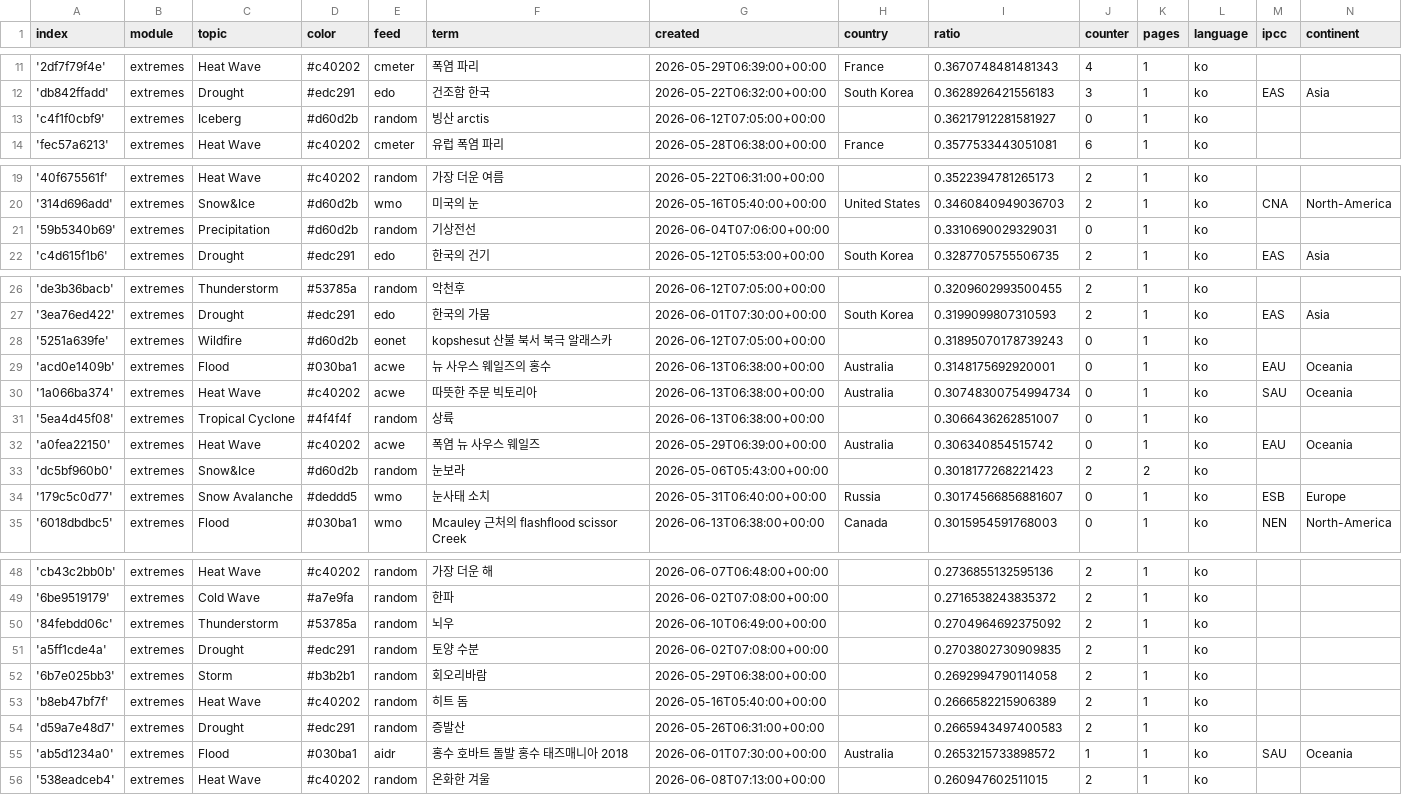
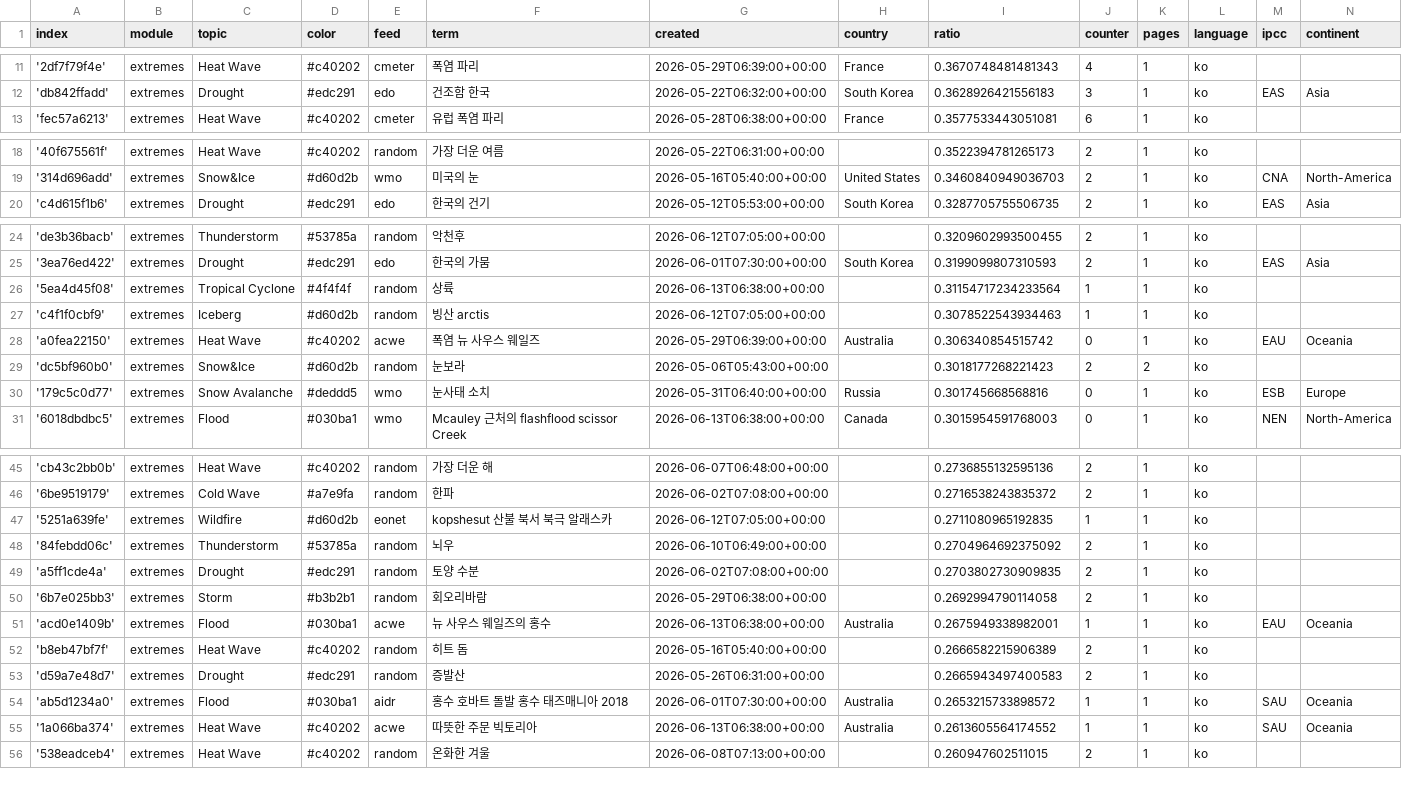
Before and after one commit to kamic-news/koreanExtremes, a CSV file: terms.csv, drawn as a sheet; only a part is shown, gaps mark what is left out; the diff covers the shown part only.

```diff
--- a/terms.csv
+++ b/terms.csv
@@ -12,3 +12,2 @@ index,module,topic,color,feed,term,created,country,ratio,counter,pages,language,
 'db842ffadd',extremes,Drought,#edc291,edo,건조함 한국,2026-05-22T06:32:00+00:00,South Korea,0.3628926421556183,3,1,ko,EAS,Asia
-'c4f1f0cbf9',extremes,Iceberg,#d60d2b,random,빙산 arctis,2026-06-12T07:05:00+00:00,,0.36217912281581927,0,1,ko,,
 'fec57a6213',extremes,Heat Wave,#c40202,cmeter,유럽 폭염 파리,2026-05-28T06:38:00+00:00,France,0.3577533443051081,6,1,ko,,
@@ -20,3 +19,2 @@ index,module,topic,color,feed,term,created,country,ratio,counter,pages,language,
 '314d696add',extremes,Snow&Ice,#d60d2b,wmo,미국의 눈,2026-05-16T05:40:00+00:00,United States,0.3460840949036703,2,1,ko,CNA,North-America
-'59b5340b69',extremes,Precipitation,#d60d2b,random,기상전선,2026-06-04T07:06:00+00:00,,0.3310690029329031,0,1,ko,,
 'c4d615f1b6',extremes,Drought,#edc291,edo,한국의 건기,2026-05-12T05:53:00+00:00,South Korea,0.3287705755506735,2,1,ko,EAS,Asia
@@ -27,9 +25,7 @@ index,module,topic,color,feed,term,created,country,ratio,counter,pages,language,
 '3ea76ed422',extremes,Drought,#edc291,edo,한국의 가뭄,2026-06-01T07:30:00+00:00,South Korea,0.3199099807310593,2,1,ko,EAS,Asia
-'5251a639fe',extremes,Wildfire,#d60d2b,eonet,kopshesut 산불 북서 북극 알래스카,2026-06-12T07:05:00+00:00,,0.31895070178739243,0,1,ko,,
-'acd0e1409b',extremes,Flood,#030ba1,acwe,뉴 사우스 웨일즈의 홍수,2026-06-13T06:38:00+00:00,Australia,0.3148175692920001,0,1,ko,EAU,Oceania
-'1a066ba374',extremes,Heat Wave,#c40202,acwe,따뜻한 주문 빅토리아,2026-06-13T06:38:00+00:00,Australia,0.30748300754994734,0,1,ko,SAU,Oceania
-'5ea4d45f08',extremes,Tropical Cyclone,#4f4f4f,random,상륙,2026-06-13T06:38:00+00:00,,0.3066436262851007,0,1,ko,,
+'5ea4d45f08',extremes,Tropical Cyclone,#4f4f4f,random,상륙,2026-06-13T06:38:00+00:00,,0.31154717234233564,1,1,ko,,
+'c4f1f0cbf9',extremes,Iceberg,#d60d2b,random,빙산 arctis,2026-06-12T07:05:00+00:00,,0.3078522543934463,1,1,ko,,
 'a0fea22150',extremes,Heat Wave,#c40202,acwe,폭염 뉴 사우스 웨일즈,2026-05-29T06:39:00+00:00,Australia,0.306340854515742,0,1,ko,EAU,Oceania
 'dc5bf960b0',extremes,Snow&Ice,#d60d2b,random,눈보라,2026-05-06T05:43:00+00:00,,0.3018177268221423,2,2,ko,,
-'179c5c0d77',extremes,Snow Avalanche,#deddd5,wmo,눈사태 소치,2026-05-31T06:40:00+00:00,Russia,0.30174566856881607,0,1,ko,ESB,Europe
+'179c5c0d77',extremes,Snow Avalanche,#deddd5,wmo,눈사태 소치,2026-05-31T06:40:00+00:00,Russia,0.301745668568816,0,1,ko,ESB,Europe
 '6018dbdbc5',extremes,Flood,#030ba1,wmo,Mcauley 근처의 flashflood scissor Creek,2026-06-13T06:38:00+00:00,Canada,0.3015954591768003,0,1,ko,NEN,North-America
@@ -49,2 +46,3 @@ index,module,topic,color,feed,term,created,country,ratio,counter,pages,language,
 '6be9519179',extremes,Cold Wave,#a7e9fa,random,한파,2026-06-02T07:08:00+00:00,,0.2716538243835372,2,1,ko,,
+'5251a639fe',extremes,Wildfire,#d60d2b,eonet,kopshesut 산불 북서 북극 알래스카,2026-06-12T07:05:00+00:00,,0.2711080965192835,1,1,ko,,
 '84febdd06c',extremes,Thunderstorm,#53785a,random,뇌우,2026-06-10T06:49:00+00:00,,0.2704964692375092,2,1,ko,,
@@ -52,2 +50,3 @@ index,module,topic,color,feed,term,created,country,ratio,counter,pages,language,
 '6b7e025bb3',extremes,Storm,#b3b2b1,random,회오리바람,2026-05-29T06:38:00+00:00,,0.2692994790114058,2,1,ko,,
+'acd0e1409b',extremes,Flood,#030ba1,acwe,뉴 사우스 웨일즈의 홍수,2026-06-13T06:38:00+00:00,Australia,0.2675949338982001,1,1,ko,EAU,Oceania
 'b8eb47bf7f',extremes,Heat Wave,#c40202,random,히트 돔,2026-05-16T05:40:00+00:00,,0.2666582215906389,2,1,ko,,
@@ -55,2 +54,3 @@ index,module,topic,color,feed,term,created,country,ratio,counter,pages,language,
 'ab5d1234a0',extremes,Flood,#030ba1,aidr,홍수 호바트 돌발 홍수 태즈매니아 2018,2026-06-01T07:30:00+00:00,Australia,0.2653215733898572,1,1,ko,SAU,Oceania
+'1a066ba374',extremes,Heat Wave,#c40202,acwe,따뜻한 주문 빅토리아,2026-06-13T06:38:00+00:00,Australia,0.2613605564174552,1,1,ko,SAU,Oceania
 '538eadceb4',extremes,Heat Wave,#c40202,random,온화한 겨울,2026-06-08T07:13:00+00:00,,0.260947602511015,2,1,ko,,
```
Also changed, not shown: 1 added row elsewhere in this file, 1 other file.
